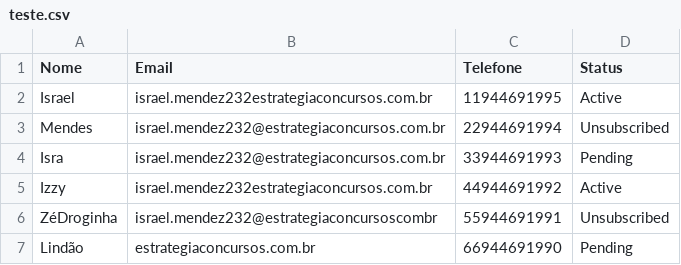
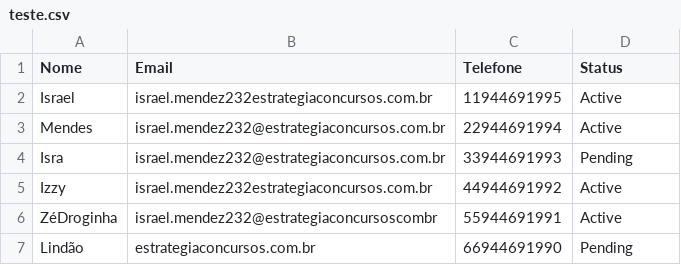
Before and after one commit to israelmendez232/limpeza_emails_validos, a CSV file: teste.csv, drawn as a sheet.

```diff
--- a/teste.csv
+++ b/teste.csv
@@ -2,6 +2,6 @@ Nome,Email,Telefone,Status
 Israel,israel.mendez232estrategiaconcursos.com.br,11944691995,Active
-Mendes,israel.mendez232@estrategiaconcursos.com.br,22944691994,Unsubscribed
+Mendes,israel.mendez232@estrategiaconcursos.com.br,22944691994,Active
 Isra,israel.mendez232@estrategiaconcursos.com.br,33944691993,Pending
 Izzy,israel.mendez232estrategiaconcursos.com.br,44944691992,Active
-ZéDroginha,israel.mendez232@estrategiaconcursoscombr,55944691991,Unsubscribed
+ZéDroginha,israel.mendez232@estrategiaconcursoscombr,55944691991,Active
 Lindão,estrategiaconcursos.com.br,66944691990,Pending
```
Also changed, not shown: 2 other files.
